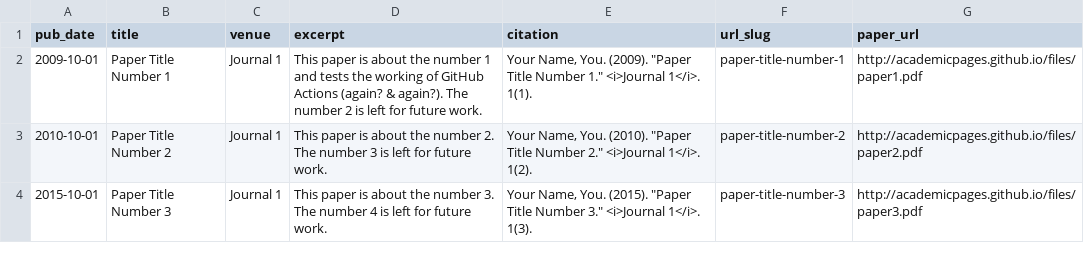
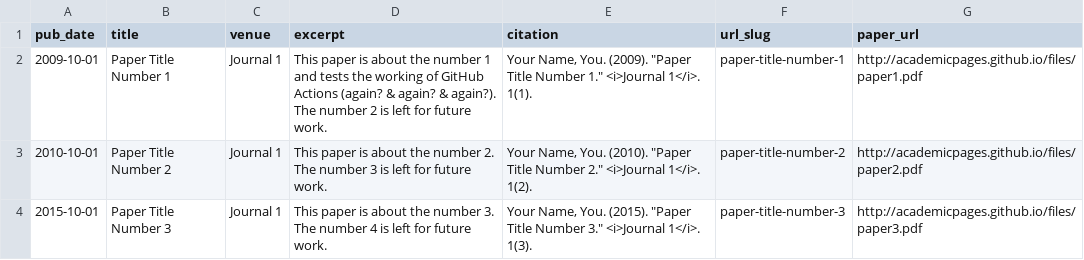
Before and after one commit to gauravdiwan89/gauravdiwan89.github.io, a TSV file: markdown_generator/publications.tsv, drawn as a sheet.

Commit message:
Update publications.tsv

```diff
--- a/markdown_generator/publications.tsv
+++ b/markdown_generator/publications.tsv
@@ -1,3 +1,3 @@
 pub_date	title	venue	excerpt	citation	url_slug	paper_url
-2009-10-01	Paper Title Number 1	Journal 1	This paper is about the number 1 and tests the working of GitHub Actions (again? & again?). The number 2 is left for future work.	Your Name, You. (2009). "Paper Title Number 1." <i>Journal 1</i>. 1(1).	paper-title-number-1	http://academicpages.github.io/files/paper1.pdf
+2009-10-01	Paper Title Number 1	Journal 1	This paper is about the number 1 and tests the working of GitHub Actions (again? & again? & again?). The number 2 is left for future work.	Your Name, You. (2009). "Paper Title Number 1." <i>Journal 1</i>. 1(1).	paper-title-number-1	http://academicpages.github.io/files/paper1.pdf
 2010-10-01	Paper Title Number 2	Journal 1	This paper is about the number 2. The number 3 is left for future work.	Your Name, You. (2010). "Paper Title Number 2." <i>Journal 1</i>. 1(2).	paper-title-number-2	http://academicpages.github.io/files/paper2.pdf
```
